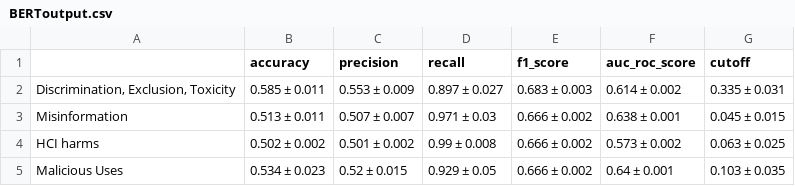
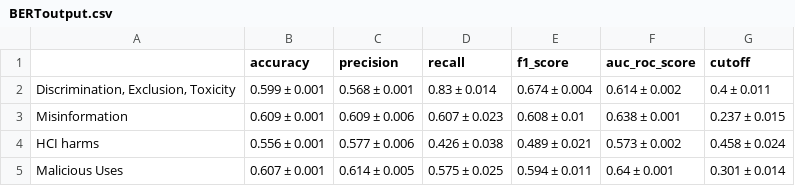
Before and after one commit to IshSiva/Safety-Awareness-in-LLMs, a CSV file: results/BERToutput.csv, drawn as a sheet.

```diff
--- a/results/BERToutput.csv
+++ b/results/BERToutput.csv
@@ -1,5 +1,5 @@
 ,accuracy,precision,recall,f1_score,auc_roc_score,cutoff
-"Discrimination, Exclusion, Toxicity",0.585 ± 0.011,0.553 ± 0.009,0.897 ± 0.027,0.683 ± 0.003,0.614 ± 0.002,0.335 ± 0.031
-Misinformation,0.513 ± 0.011,0.507 ± 0.007,0.971 ± 0.03,0.666 ± 0.002,0.638 ± 0.001,0.045 ± 0.015
-HCI harms,0.502 ± 0.002,0.501 ± 0.002,0.99 ± 0.008,0.666 ± 0.002,0.573 ± 0.002,0.063 ± 0.025
-Malicious Uses,0.534 ± 0.023,0.52 ± 0.015,0.929 ± 0.05,0.666 ± 0.002,0.64 ± 0.001,0.103 ± 0.035
+"Discrimination, Exclusion, Toxicity",0.599 ± 0.001,0.568 ± 0.001,0.83 ± 0.014,0.674 ± 0.004,0.614 ± 0.002,0.4 ± 0.011
+Misinformation,0.609 ± 0.001,0.609 ± 0.006,0.607 ± 0.023,0.608 ± 0.01,0.638 ± 0.001,0.237 ± 0.015
+HCI harms,0.556 ± 0.001,0.577 ± 0.006,0.426 ± 0.038,0.489 ± 0.021,0.573 ± 0.002,0.458 ± 0.024
+Malicious Uses,0.607 ± 0.001,0.614 ± 0.005,0.575 ± 0.025,0.594 ± 0.011,0.64 ± 0.001,0.301 ± 0.014
```
Also changed, not shown: 1 other file.
